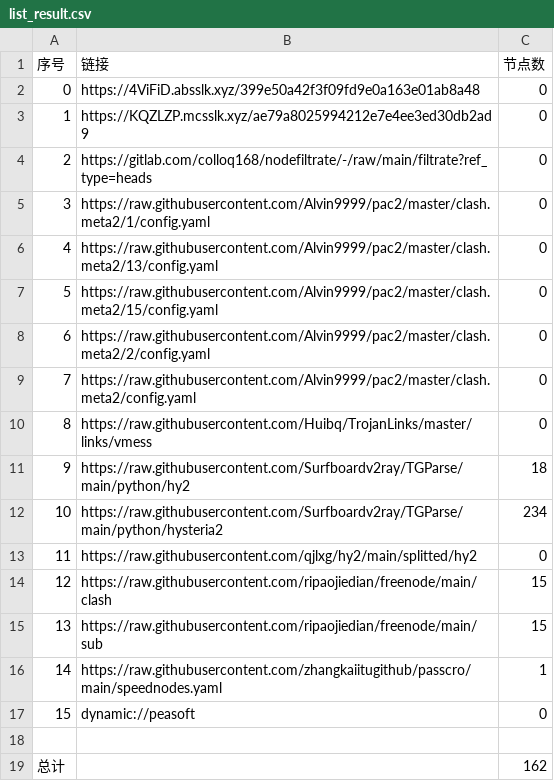
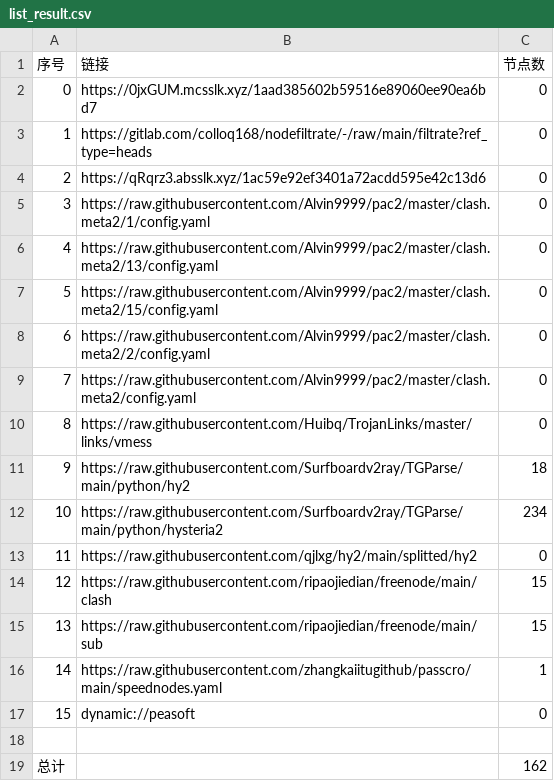
Before and after one commit to rf916711-del/AutoMergePublicNodes, a CSV file: list_result.csv, drawn as a sheet.

```diff
--- a/list_result.csv
+++ b/list_result.csv
@@ -1,5 +1,5 @@
 序号,链接,节点数
-0,https://4ViFiD.absslk.xyz/399e50a42f3f09fd9e0a163e01ab8a48,0
-1,https://KQZLZP.mcsslk.xyz/ae79a8025994212e7e4ee3ed30db2ad9,0
-2,https://gitlab.com/colloq168/nodefiltrate/-/raw/main/filtrate?ref_type=heads,0
+0,https://0jxGUM.mcsslk.xyz/1aad385602b59516e89060ee90ea6bd7,0
+1,https://gitlab.com/colloq168/nodefiltrate/-/raw/main/filtrate?ref_type=heads,0
+2,https://qRqrz3.absslk.xyz/1ac59e92ef3401a72acdd595e42c13d6,0
 3,https://raw.githubusercontent.com/Alvin9999/pac2/master/clash.meta2/1/config.yaml,0
```
Also changed, not shown: 3 other files.
